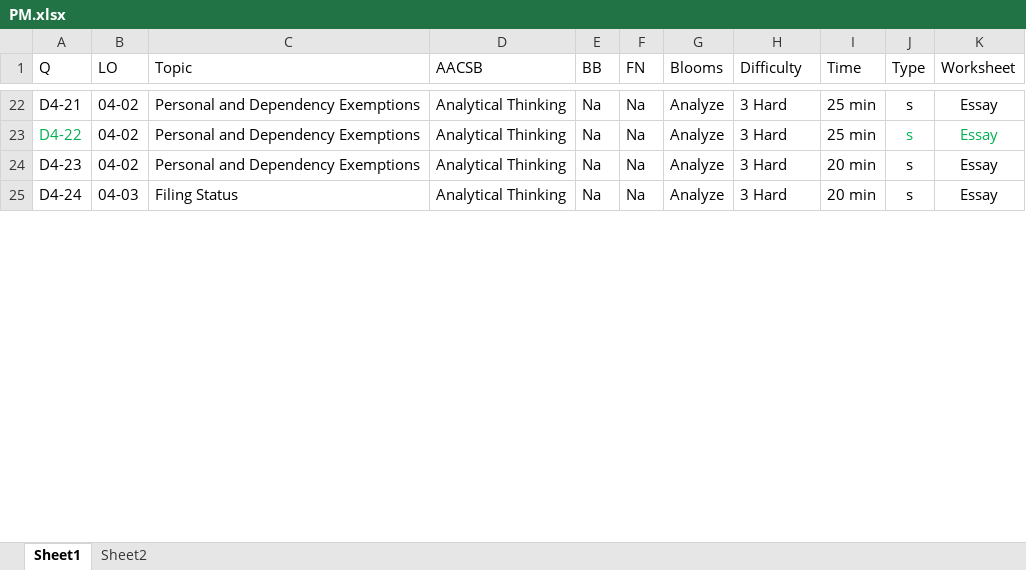
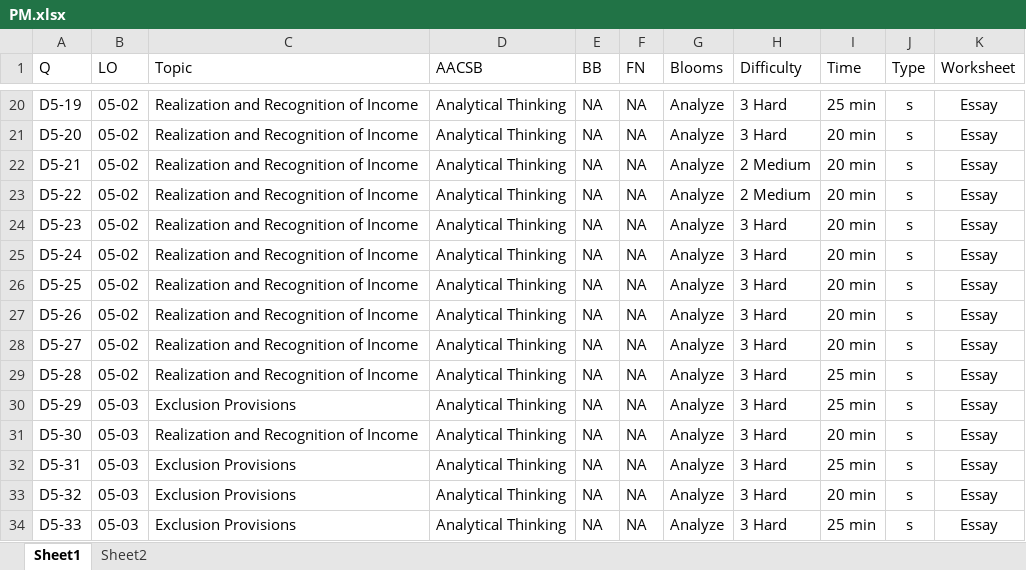
Before and after one commit to AkshayMAnvekar/fnaxml, an Excel workbook: Temp/PM.xlsx, sheet Sheet1, drawn as a sheet; only a part is shown, gaps mark what is left out; values as stored, in another font and other column widths than the file's, no borders; addresses are those after the commit; the diff covers the shown part only; the diff names each change by its address in the sheet, - before the commit and + after, or states it on an @@ line.

```diff
--- a/Temp/PM.xlsx (sheet Sheet1)
+++ b/Temp/PM.xlsx (sheet Sheet1)
-A20 (Q): D4-21
+A20 (Q): D5-19
-B20 (LO): 04-02
+B20 (LO): 05-02
-C20 (Topic): Personal and Dependency Exemptions
+C20 (Topic): Realization and Recognition of Income
-E20 (BB): Na
+E20 (BB): NA
-F20 (FN): Na
+F20 (FN): NA
+row 21: D5-20 | 05-02 | Realization and Recognition of Income | Analytical Thinking | NA | NA | Analyze | 3 Hard | 20 min | s | Essay
+row 22: D5-21 | 05-02 | Realization and Recognition of Income | Analytical Thinking | NA | NA | Analyze | 2 Medium | 20 min | s | Essay
+row 23: D5-22 | 05-02 | Realization and Recognition of Income | Analytical Thinking | NA | NA | Analyze | 2 Medium | 20 min | s | Essay
+row 24: D5-23 | 05-02 | Realization and Recognition of Income | Analytical Thinking | NA | NA | Analyze | 3 Hard | 20 min | s | Essay
+row 25: D5-24 | 05-02 | Realization and Recognition of Income | Analytical Thinking | NA | NA | Analyze | 3 Hard | 20 min | s | Essay
+row 26: D5-25 | 05-02 | Realization and Recognition of Income | Analytical Thinking | NA | NA | Analyze | 3 Hard | 20 min | s | Essay
+row 27: D5-26 | 05-02 | Realization and Recognition of Income | Analytical Thinking | NA | NA | Analyze | 3 Hard | 20 min | s | Essay
+row 28: D5-27 | 05-02 | Realization and Recognition of Income | Analytical Thinking | NA | NA | Analyze | 3 Hard | 20 min | s | Essay
-A29 (Q): D4-22
+A29 (Q): D5-28
-A29 text colour: #00B050
+A29 text colour: black
-B29 (LO): 04-02
+B29 (LO): 05-02
-C29 (Topic): Personal and Dependency Exemptions
+C29 (Topic): Realization and Recognition of Income
-E29 (BB): Na
+E29 (BB): NA
-F29 (FN): Na
+F29 (FN): NA
-J29:K29 text colour: #00B050
+J29:K29 text colour: black
+row 30: D5-29 | 05-03 | Exclusion Provisions | Analytical Thinking | NA | NA | Analyze | 3 Hard | 25 min | s | Essay
-A31 (Q): D4-23
+A31 (Q): D5-30
-B31 (LO): 04-02
+B31 (LO): 05-03
-C31 (Topic): Personal and Dependency Exemptions
+C31 (Topic): Realization and Recognition of Income
-E31 (BB): Na
+E31 (BB): NA
-F31 (FN): Na
+F31 (FN): NA
+row 32: D5-31 | 05-03 | Exclusion Provisions | Analytical Thinking | NA | NA | Analyze | 3 Hard | 25 min | s | Essay
-A33 (Q): D4-24
+A33 (Q): D5-32
-B33 (LO): 04-03
+B33 (LO): 05-03
-C33 (Topic): Filing Status
+C33 (Topic): Exclusion Provisions
-E33 (BB): Na
+E33 (BB): NA
-F33 (FN): Na
+F33 (FN): NA
+row 34: D5-33 | 05-03 | Exclusion Provisions | Analytical Thinking | NA | NA | Analyze | 3 Hard | 25 min | s | Essay
```
Also changed, not shown: 24 added rows, 18 removed rows and 190 edited cells elsewhere in this sheet, sheet Sheet2, Output/Comparison.xlsx, Output/Extracted.xlsx, 13 other files.
